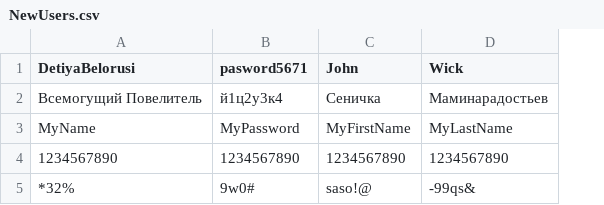
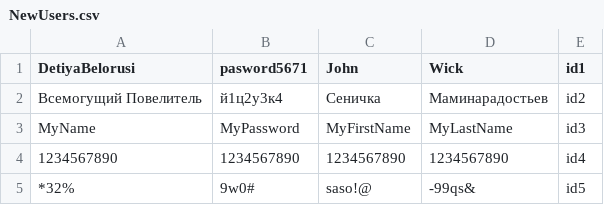
Before and after one commit to Ulledar/POHomeWork1, a CSV file: Resources/NewUsers.csv, drawn as a sheet; the diff names each change by its address in the sheet, - before the commit and + after, or states it on an @@ line.

```diff
--- a/Resources/NewUsers.csv
+++ b/Resources/NewUsers.csv
+column E (id1), rows 2-5: id2 | id3 | id4 | id5
```
Also changed, not shown: 10 other files.
